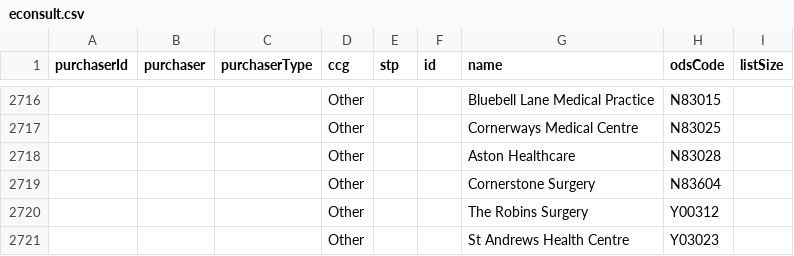
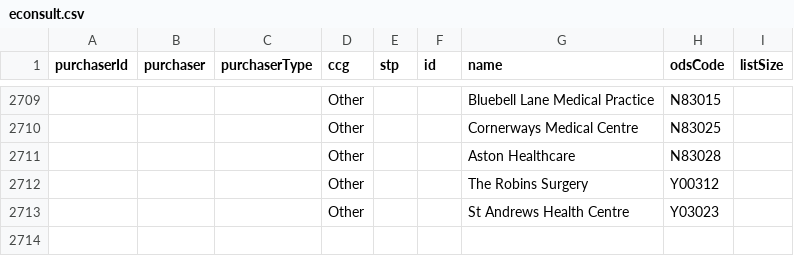
Before and after one commit to NHSDigital/nhs-app-api, a CSV file: sjr-config/utils/rulecreation/econsult.csv, drawn as a sheet; only a part is shown, gaps mark what is left out; the diff covers the shown part only; the diff names each change by its address in the sheet, - before the commit and + after, or states it on an @@ line.

```diff
--- a/sjr-config/utils/rulecreation/econsult.csv
+++ b/sjr-config/utils/rulecreation/econsult.csv
-row 2719:  |  |  | Other |  |  | Cornerstone Surgery | N83604
```
Also changed, not shown: 7 removed rows elsewhere in this file, 7 other files.
